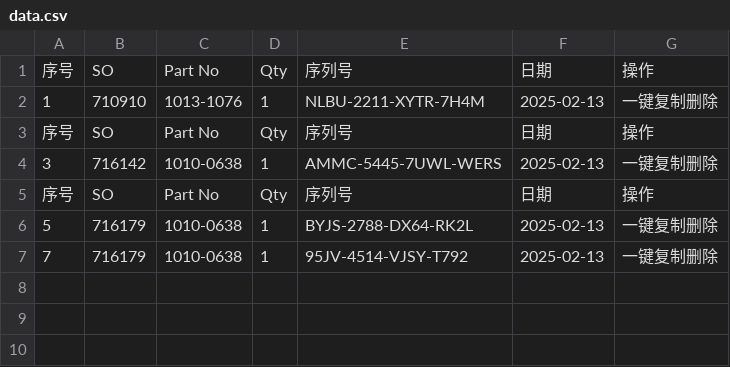
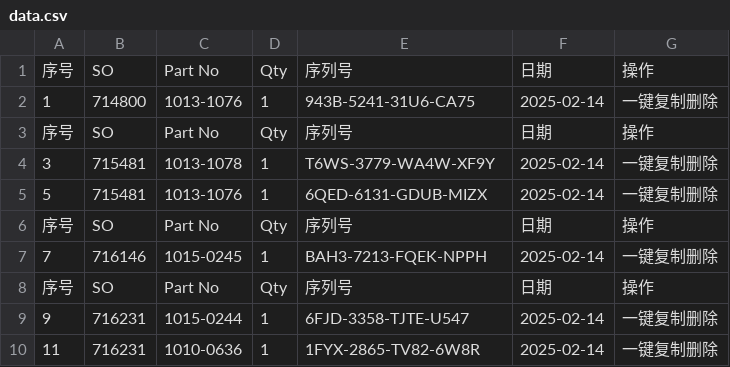
Before and after one commit to Ricky-cloud-star/Zenactcod, a CSV file: data/data.csv, drawn as a sheet.

Commit message:
Update data

```diff
--- a/data/data.csv
+++ b/data/data.csv
@@ -1,7 +1,10 @@
 序号,SO,Part No,Qty,序列号,日期,操作
-1,710910,1013-1076,1,NLBU-2211-XYTR-7H4M,2025-02-13,一键复制删除
+1,714800,1013-1076,1,943B-5241-31U6-CA75,2025-02-14,一键复制删除
 序号,SO,Part No,Qty,序列号,日期,操作
-3,716142,1010-0638,1,AMMC-5445-7UWL-WERS,2025-02-13,一键复制删除
+3,715481,1013-1078,1,T6WS-3779-WA4W-XF9Y,2025-02-14,一键复制删除
+5,715481,1013-1076,1,6QED-6131-GDUB-MIZX,2025-02-14,一键复制删除
 序号,SO,Part No,Qty,序列号,日期,操作
-5,716179,1010-0638,1,BYJS-2788-DX64-RK2L,2025-02-13,一键复制删除
-7,716179,1010-0638,1,95JV-4514-VJSY-T792,2025-02-13,一键复制删除
+7,716146,1015-0245,1,BAH3-7213-FQEK-NPPH,2025-02-14,一键复制删除
+序号,SO,Part No,Qty,序列号,日期,操作
+9,716231,1015-0244,1,6FJD-3358-TJTE-U547,2025-02-14,一键复制删除
+11,716231,1010-0636,1,1FYX-2865-TV82-6W8R,2025-02-14,一键复制删除
```
